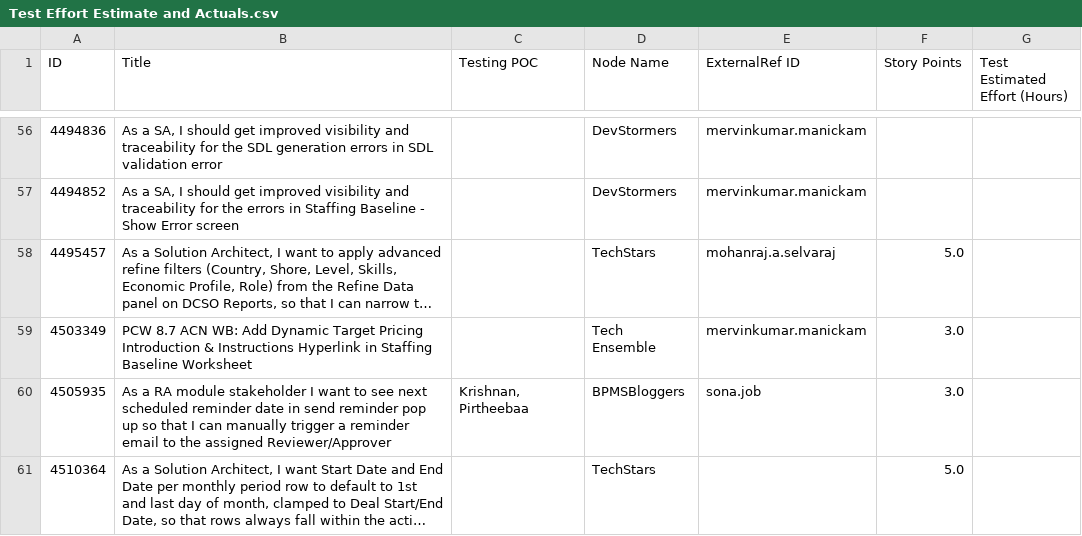
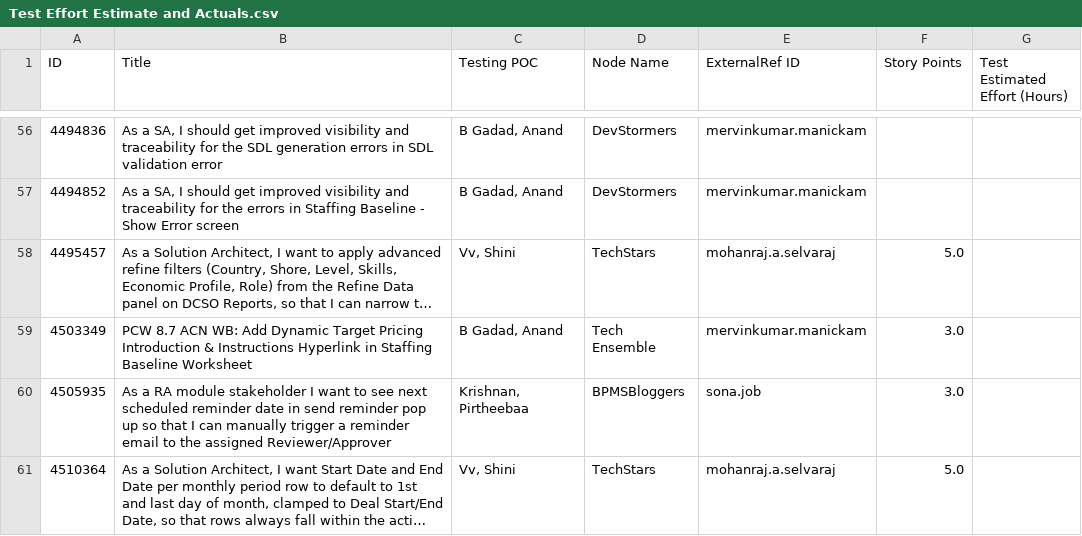
Before and after one commit to arunthangapandian/myisp-WeekendSupportTracker, a CSV file: Test Effort Estimate and Actuals.csv, drawn as a sheet; only a part is shown, gaps mark what is left out; long unchanged cells end in …; the diff covers the shown part only; the diff names each change by its address in the sheet, - before the commit and + after, or states it on an @@ line.

```diff
--- a/Test Effort Estimate and Actuals.csv
+++ b/Test Effort Estimate and Actuals.csv
-C56:C57 (Testing POC): (empty)
+C56:C57 (Testing POC): B Gadad, Anand
-C58 (Testing POC): (empty)
+C58 (Testing POC): Vv, Shini
-C59 (Testing POC): (empty)
+C59 (Testing POC): B Gadad, Anand
-C61 (Testing POC): (empty)
+C61 (Testing POC): Vv, Shini
-E61 (ExternalRef ID): (empty)
+E61 (ExternalRef ID): mohanraj.a.selvaraj
```
Also changed, not shown: 66 edited cells elsewhere in this file.
